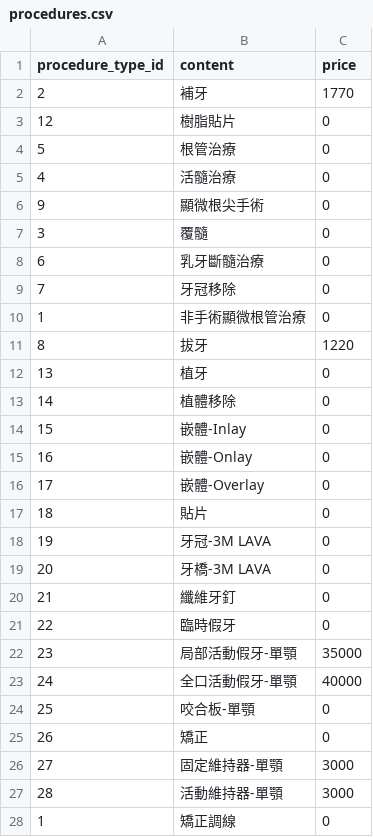
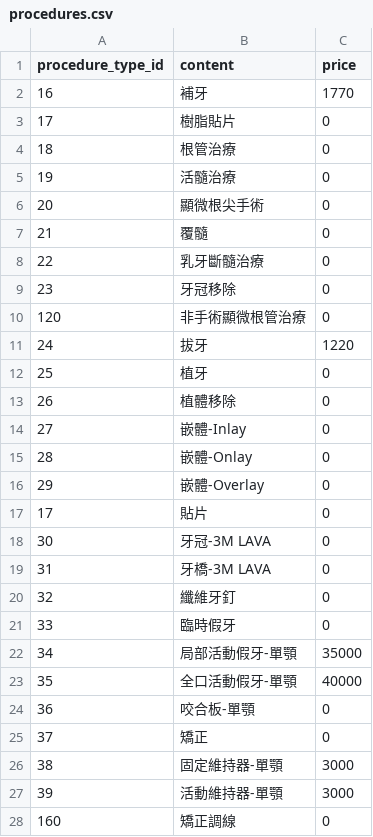
Before and after one commit to juliehung/totoro-version, a CSV file: src/main/resources/config/liquibase/procedures.csv, drawn as a sheet; only a part is shown; the diff covers the shown part only.

```diff
--- a/src/main/resources/config/liquibase/procedures.csv
+++ b/src/main/resources/config/liquibase/procedures.csv
@@ -1,28 +1,28 @@
 procedure_type_id;content;price
-2;補牙;1770
-12;樹脂貼片;0
-5;根管治療;0
-4;活髓治療;0
-9;顯微根尖手術;0
-3;覆髓;0
-6;乳牙斷髓治療;0
-7;牙冠移除;0
-1;非手術顯微根管治療;0
-8;拔牙;1220
-13;植牙;0
-14;植體移除;0
-15;嵌體-Inlay;0
-16;嵌體-Onlay;0
-17;嵌體-Overlay;0
-18;貼片;0
-19;牙冠-3M LAVA;0
-20;牙橋-3M LAVA;0
-21;纖維牙釘;0
-22;臨時假牙;0
-23;局部活動假牙-單顎;35000
-24;全口活動假牙-單顎;40000
-25;咬合板-單顎;0
-26;矯正;0
-27;固定維持器-單顎;3000
-28;活動維持器-單顎;3000
-1;矯正調線;0
+16;補牙;1770
+17;樹脂貼片;0
+18;根管治療;0
+19;活髓治療;0
+20;顯微根尖手術;0
+21;覆髓;0
+22;乳牙斷髓治療;0
+23;牙冠移除;0
+120;非手術顯微根管治療;0
+24;拔牙;1220
+25;植牙;0
+26;植體移除;0
+27;嵌體-Inlay;0
+28;嵌體-Onlay;0
+29;嵌體-Overlay;0
+17;貼片;0
+30;牙冠-3M LAVA;0
+31;牙橋-3M LAVA;0
+32;纖維牙釘;0
+33;臨時假牙;0
+34;局部活動假牙-單顎;35000
+35;全口活動假牙-單顎;40000
+36;咬合板-單顎;0
+37;矯正;0
+38;固定維持器-單顎;3000
+39;活動維持器-單顎;3000
+160;矯正調線;0
```
Also changed, not shown: 28 added rows, 15 removed rows and 16 edited cells elsewhere in this file, src/main/resources/config/liquibase/nhi_procedure_types.csv, src/main/resources/config/liquibase/nhi_procedures.csv, 7 other files.
